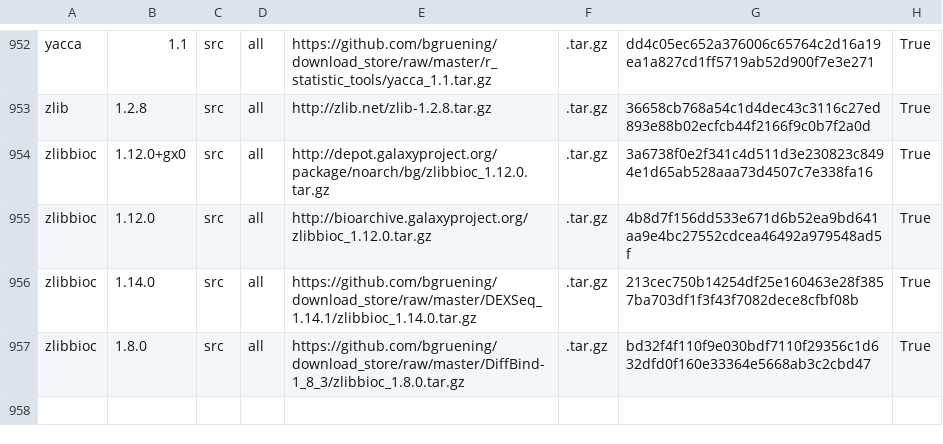
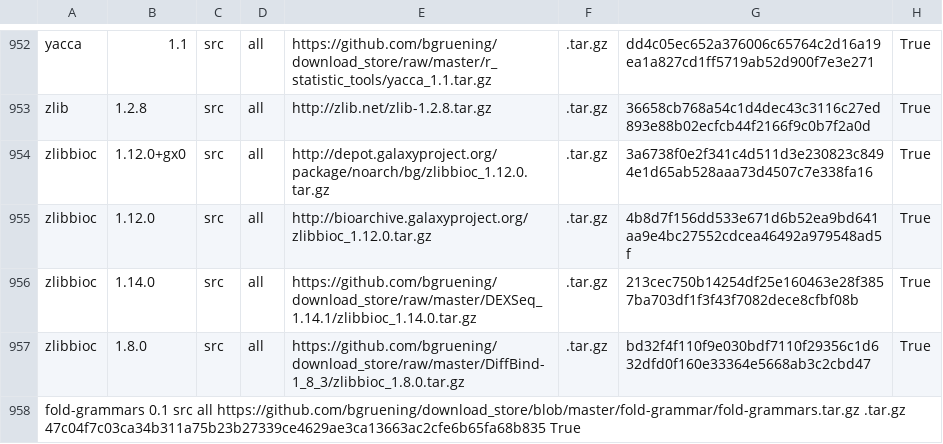
Before and after one commit to galaxyproject/cargo-port, a TSV file: urls.tsv, drawn as a sheet; only a part is shown, gaps mark what is left out.

Commit message:
added fold-grammars

```diff
--- a/urls.tsv
+++ b/urls.tsv
@@ -957 +957,2 @@ zlibbioc	1.14.0	src	all	https://github.com/bgruening/download_store/raw/master/D
 zlibbioc	1.8.0	src	all	https://github.com/bgruening/download_store/raw/master/DiffBind-1_8_3/zlibbioc_1.8.0.tar.gz	.tar.gz	bd32f4f110f9e030bdf7110f29356c1d632dfd0f160e33364e5668ab3c2cbd47	True
+fold-grammars 0.1 src all https://github.com/bgruening/download_store/blob/master/fold-grammar/fold-grammars.tar.gz .tar.gz 47c04f7c03ca34b311a75b23b27339ce4629ae3ca13663ac2cfe6b65fa68b835  True
```
